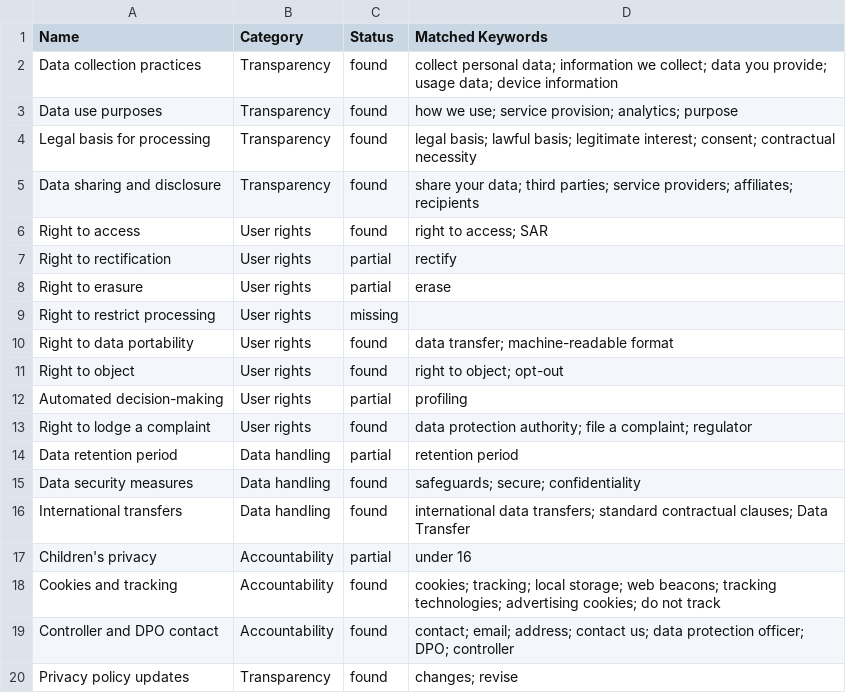
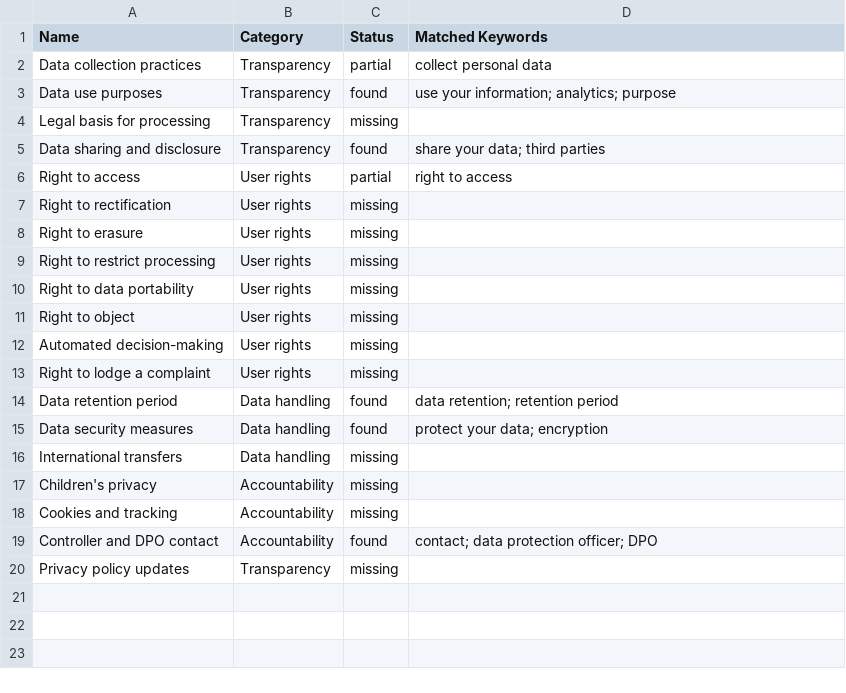
Before and after one commit to RuthTolulope/privacy-policy-analyzer, a CSV file: report.csv, drawn as a sheet.

```diff
--- a/report.csv
+++ b/report.csv
@@ -1,20 +1,20 @@
 Name,Category,Status,Matched Keywords
-Data collection practices,Transparency,found,collect personal data; information we collect; data you provide; usage data; device information
-Data use purposes,Transparency,found,how we use; service provision; analytics; purpose
-Legal basis for processing,Transparency,found,legal basis; lawful basis; legitimate interest; consent; contractual necessity
-Data sharing and disclosure,Transparency,found,share your data; third parties; service providers; affiliates; recipients
-Right to access,User rights,found,right to access; SAR
-Right to rectification,User rights,partial,rectify
-Right to erasure,User rights,partial,erase
+Data collection practices,Transparency,partial,collect personal data
+Data use purposes,Transparency,found,use your information; analytics; purpose
+Legal basis for processing,Transparency,missing,
+Data sharing and disclosure,Transparency,found,share your data; third parties
+Right to access,User rights,partial,right to access
+Right to rectification,User rights,missing,
+Right to erasure,User rights,missing,
 Right to restrict processing,User rights,missing,
-Right to data portability,User rights,found,data transfer; machine-readable format
-Right to object,User rights,found,right to object; opt-out
-Automated decision-making,User rights,partial,profiling
-Right to lodge a complaint,User rights,found,data protection authority; file a complaint; regulator
-Data retention period,Data handling,partial,retention period
-Data security measures,Data handling,found,safeguards; secure; confidentiality
-International transfers,Data handling,found,international data transfers; standard contractual clauses; Data Transfer
-Children's privacy,Accountability,partial,under 16
-Cookies and tracking,Accountability,found,cookies; tracking; local storage; web beacons; tracking technologies; advertising cookies; do not track
-Controller and DPO contact,Accountability,found,contact; email; address; contact us; data protection officer; DPO; controller
-Privacy policy updates,Transparency,found,changes; revise
+Right to data portability,User rights,missing,
+Right to object,User rights,missing,
+Automated decision-making,User rights,missing,
+Right to lodge a complaint,User rights,missing,
+Data retention period,Data handling,found,data retention; retention period
+Data security measures,Data handling,found,protect your data; encryption
+International transfers,Data handling,missing,
+Children's privacy,Accountability,missing,
+Cookies and tracking,Accountability,missing,
+Controller and DPO contact,Accountability,found,contact; data protection officer; DPO
+Privacy policy updates,Transparency,missing,
```
Also changed, not shown: 4 other files.
